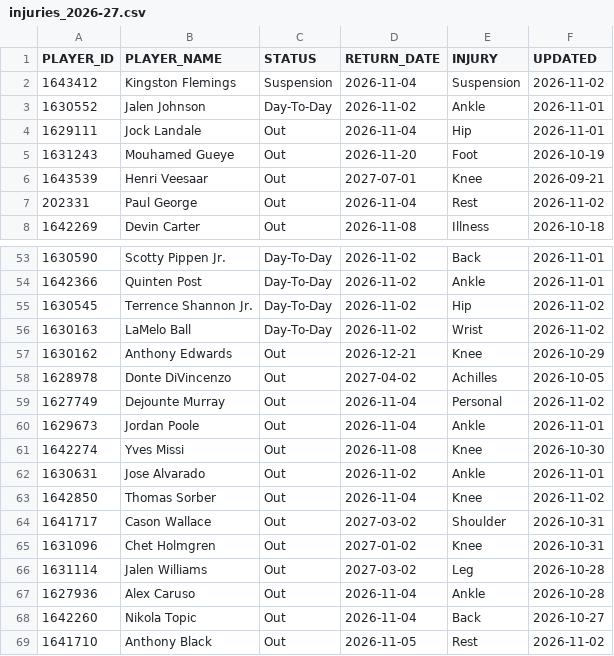
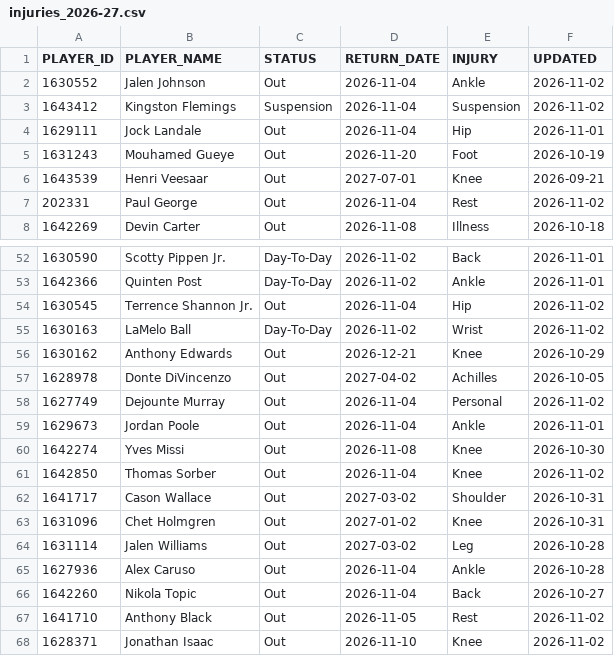
Before and after one commit to ronaldochavez/nba_prediction, a CSV file: data/injuries_2026-27.csv, drawn as a sheet; only a part is shown, gaps mark what is left out; the shorter side is filled out with more unchanged rows; the diff covers the shown part only.

```diff
--- a/data/injuries_2026-27.csv
+++ b/data/injuries_2026-27.csv
@@ -1,4 +1,4 @@
 PLAYER_ID,PLAYER_NAME,STATUS,RETURN_DATE,INJURY,UPDATED
+1630552,Jalen Johnson,Out,2026-11-04,Ankle,2026-11-02
 1643412,Kingston Flemings,Suspension,2026-11-04,Suspension,2026-11-02
-1630552,Jalen Johnson,Day-To-Day,2026-11-02,Ankle,2026-11-01
 1629111,Jock Landale,Out,2026-11-04,Hip,2026-11-01
@@ -54,3 +53,3 @@ PLAYER_ID,PLAYER_NAME,STATUS,RETURN_DATE,INJURY,UPDATED
 1642366,Quinten Post,Day-To-Day,2026-11-02,Ankle,2026-11-01
-1630545,Terrence Shannon Jr.,Day-To-Day,2026-11-02,Hip,2026-11-02
+1630545,Terrence Shannon Jr.,Out,2026-11-04,Hip,2026-11-02
 1630163,LaMelo Ball,Day-To-Day,2026-11-02,Wrist,2026-11-02
@@ -61,3 +60,2 @@ PLAYER_ID,PLAYER_NAME,STATUS,RETURN_DATE,INJURY,UPDATED
 1642274,Yves Missi,Out,2026-11-08,Knee,2026-10-30
-1630631,Jose Alvarado,Out,2026-11-02,Ankle,2026-11-01
 1642850,Thomas Sorber,Out,2026-11-04,Knee,2026-11-02
```
Also changed, not shown: 4 added rows, 5 removed rows and 8 edited cells elsewhere in this file, 1 other file.
